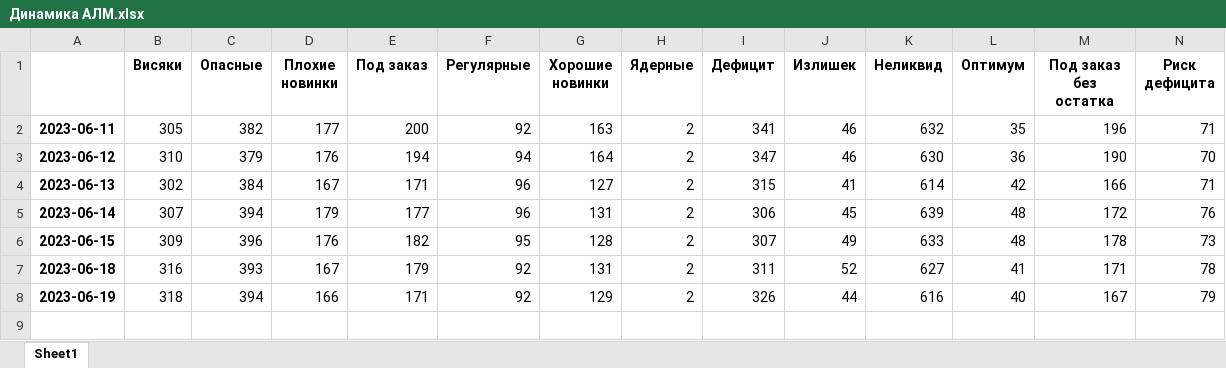
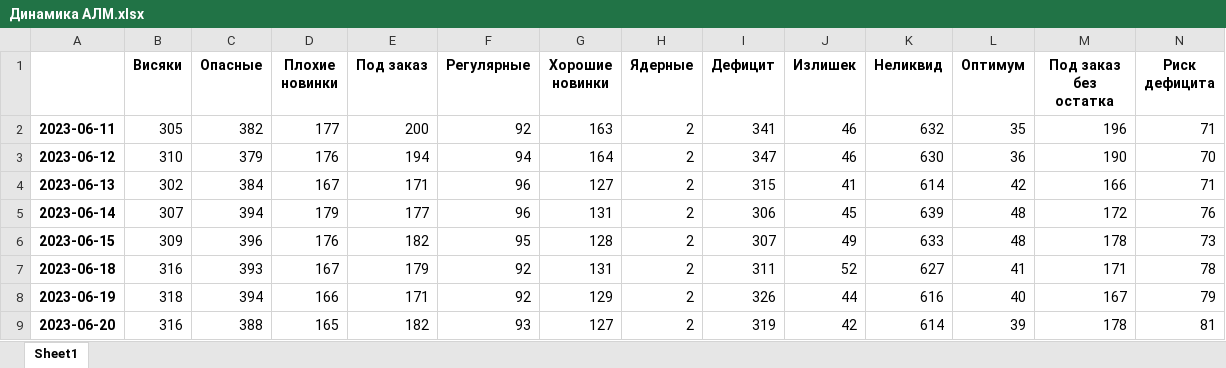
Before and after one commit to killri/sf_data_science, an Excel workbook: DS_Mystery/Asia stock management/Динамика АЛМ.xlsx, sheet Sheet1, drawn as a sheet; only a part is shown; values as stored, in another font and other column widths than the file's, no borders; rows hold the shown columns only; the diff names each change by its address in the sheet, - before the commit and + after, or states it on an @@ line.

```diff
--- a/DS_Mystery/Asia stock management/Динамика АЛМ.xlsx (sheet Sheet1)
+++ b/DS_Mystery/Asia stock management/Динамика АЛМ.xlsx (sheet Sheet1)
+row 9: 2023-06-20 | 316 | 388 | 165 | 182 | 93 | 127 | 2 | 319 | 42 | 614 | 39 | 178 | 81
```
Also changed, not shown: DS_Mystery/Asia stock management/data/Загрузка продажи АЛМ.xlsx, DS_Mystery/Asia stock management/data/Загрузка продажи ШМТ.xlsx, 27 other files.
